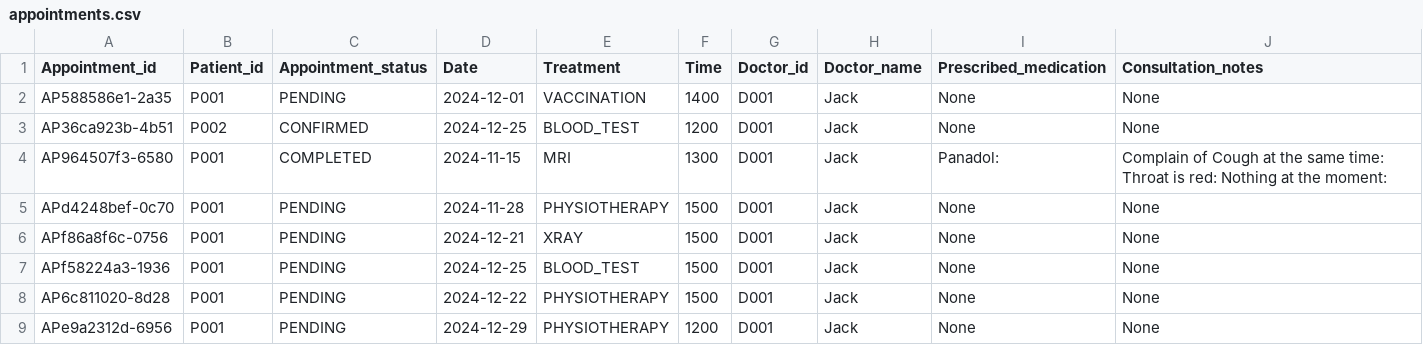
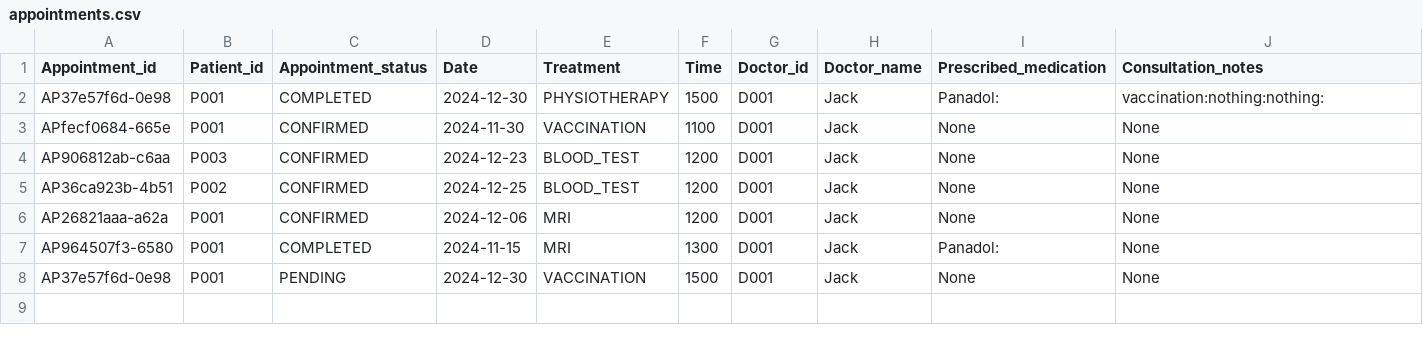
Before and after one commit to Tortoisey1/HMS---SC2002-Grp-Project, a CSV file: src/data/appointments.csv, drawn as a sheet.

```diff
--- a/src/data/appointments.csv
+++ b/src/data/appointments.csv
@@ -1,9 +1,8 @@
 Appointment_id,Patient_id,Appointment_status,Date,Treatment,Time,Doctor_id,Doctor_name,Prescribed_medication,Consultation_notes,
-AP588586e1-2a35,P001,PENDING,2024-12-01,VACCINATION,1400,D001,Jack,None,None
+AP37e57f6d-0e98,P001,COMPLETED,2024-12-30,PHYSIOTHERAPY,1500,D001,Jack,Panadol:,vaccination:nothing:nothing:
+APfecf0684-665e,P001,CONFIRMED,2024-11-30,VACCINATION,1100,D001,Jack,None,None
+AP906812ab-c6aa,P003,CONFIRMED,2024-12-23,BLOOD_TEST,1200,D001,Jack,None,None
 AP36ca923b-4b51,P002,CONFIRMED,2024-12-25,BLOOD_TEST,1200,D001,Jack,None,None
-AP964507f3-6580,P001,COMPLETED,2024-11-15,MRI,1300,D001,Jack,Panadol:,Complain of Cough at the same time: Throat is red: Nothing at the moment:
-APd4248bef-0c70,P001,PENDING,2024-11-28,PHYSIOTHERAPY,1500,D001,Jack,None,None
-APf86a8f6c-0756,P001,PENDING,2024-12-21,XRAY,1500,D001,Jack,None,None
-APf58224a3-1936,P001,PENDING,2024-12-25,BLOOD_TEST,1500,D001,Jack,None,None
-AP6c811020-8d28,P001,PENDING,2024-12-22,PHYSIOTHERAPY,1500,D001,Jack,None,None
-APe9a2312d-6956,P001,PENDING,2024-12-29,PHYSIOTHERAPY,1200,D001,Jack,None,None
+AP26821aaa-a62a,P001,CONFIRMED,2024-12-06,MRI,1200,D001,Jack,None,None
+AP964507f3-6580,P001,COMPLETED,2024-11-15,MRI,1300,D001,Jack,Panadol:,None
+AP37e57f6d-0e98,P001,PENDING,2024-12-30,VACCINATION,1500,D001,Jack,None,None
```
Also changed, not shown: src/data/replenishment_request.csv, src/data/transactions.csv, 5 other files.
